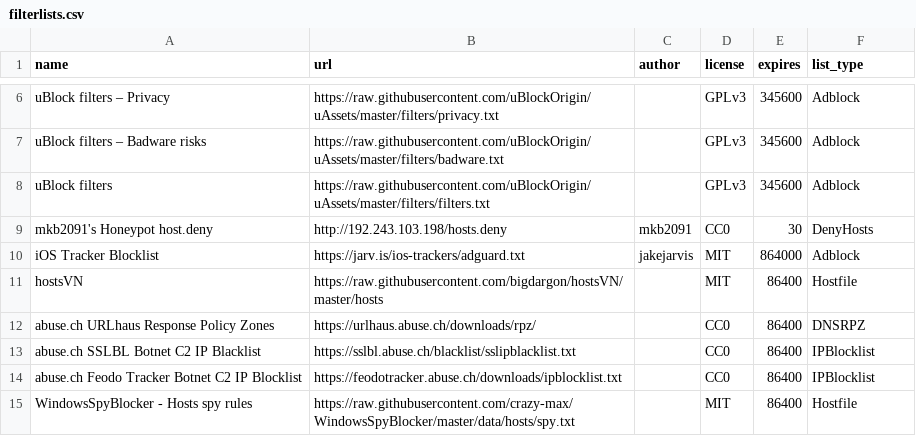
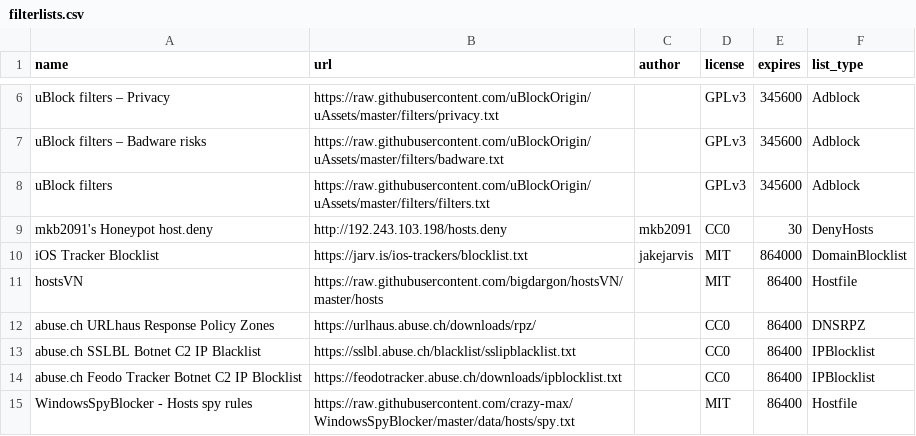
Before and after one commit to sai-cryptacker/blockconvert, a CSV file: filterlists.csv, drawn as a sheet; only a part is shown, gaps mark what is left out.

Commit message:
Changed filterlist URL to use domain format instead of adblock

```diff
--- a/filterlists.csv
+++ b/filterlists.csv
@@ -9,3 +9,3 @@ uBlock filters,https://raw.githubusercontent.com/uBlockOrigin/uAssets/master/fil
 mkb2091's Honeypot host.deny,http://192.243.103.198/hosts.deny,mkb2091,CC0,30,DenyHosts
-iOS Tracker Blocklist,https://jarv.is/ios-trackers/adguard.txt,jakejarvis,MIT,864000,Adblock
+iOS Tracker Blocklist,https://jarv.is/ios-trackers/blocklist.txt,jakejarvis,MIT,864000,DomainBlocklist
 hostsVN,https://raw.githubusercontent.com/bigdargon/hostsVN/master/hosts,,MIT,86400,Hostfile
```
